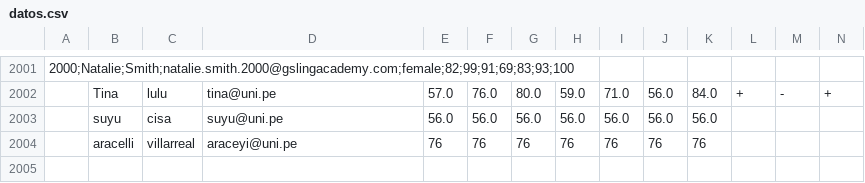
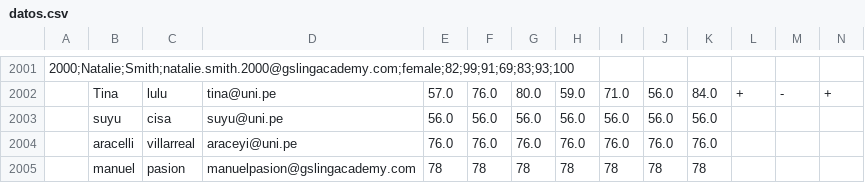
Before and after one commit to sofia930/EDU-TECH, a CSV file: dataset/datos.csv, drawn as a sheet; only a part is shown, gaps mark what is left out; removed rows and columns are numbered as before the commit, all else as after; rows hold the shown columns only; the diff names each change by its address in the sheet, - before the commit and + after, or states it on an @@ line.

```diff
--- a/dataset/datos.csv
+++ b/dataset/datos.csv
-row 2004:  | aracelli | villarreal | araceyi@uni.pe | 76 | 76 | 76 | 76 | 76 | 76 | 76
+row 2004:  | aracelli | villarreal | araceyi@uni.pe | 76.0 | 76.0 | 76.0 | 76.0 | 76.0 | 76.0 | 76.0
+row 2005:  | manuel | pasion | manuelpasion@gslingacademy.com | 78 | 78 | 78 | 78 | 78 | 78 | 78
```
Also changed, not shown: 1 other file.
